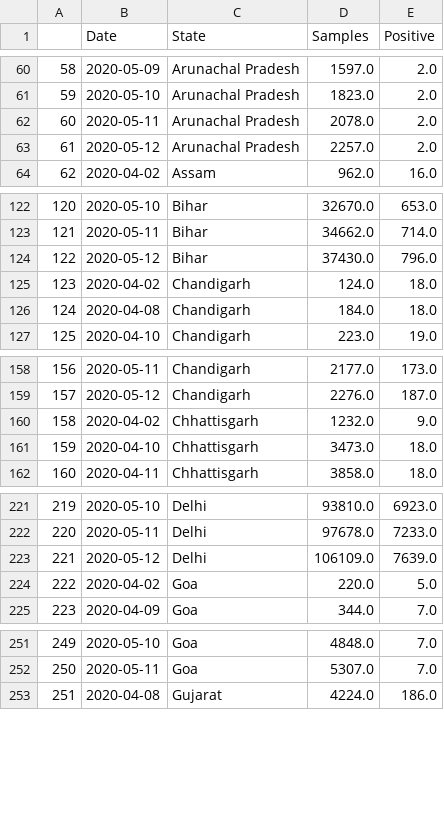
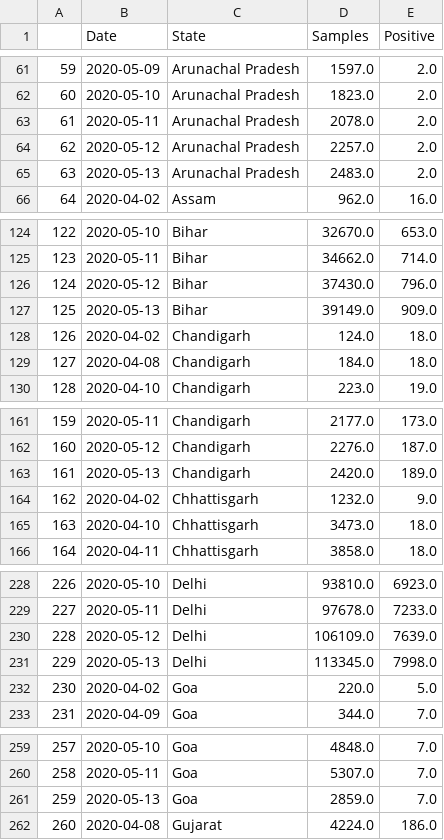
Before and after one commit to sid-1698/covid-india-dashboard, a CSV file: Data/StatewiseTestingDetails.csv, drawn as a sheet; only a part is shown, gaps mark what is left out; the diff covers the shown part only; the diff names each change by its address in the sheet, - before the commit and + after, or states it on an @@ line.

```diff
--- a/Data/StatewiseTestingDetails.csv
+++ b/Data/StatewiseTestingDetails.csv
@@ column A renumbered between rows 41 and 1022 @@
+row 65: 63 | 2020-05-13 | Arunachal Pradesh | 2483.0 | 2.0
+row 127: 125 | 2020-05-13 | Bihar | 39149.0 | 909.0
+row 163: 161 | 2020-05-13 | Chandigarh | 2420.0 | 189.0
+row 231: 229 | 2020-05-13 | Delhi | 113345.0 | 7998.0
+row 261: 259 | 2020-05-13 | Goa | 2859.0 | 7.0
```
Also changed, not shown: 30 added rows elsewhere in this file, Data/States_Data/Jharkhand.csv, Data/States_Data/Odisha.csv, 26 other files.
